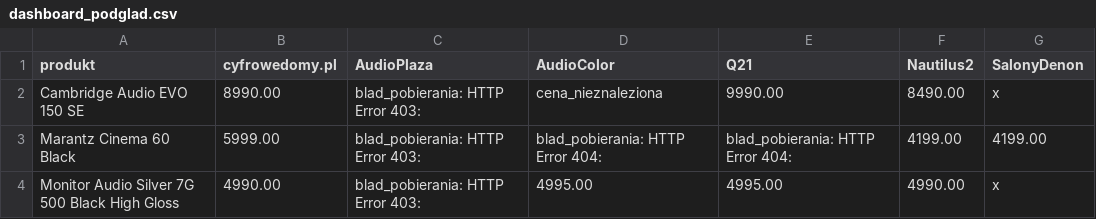
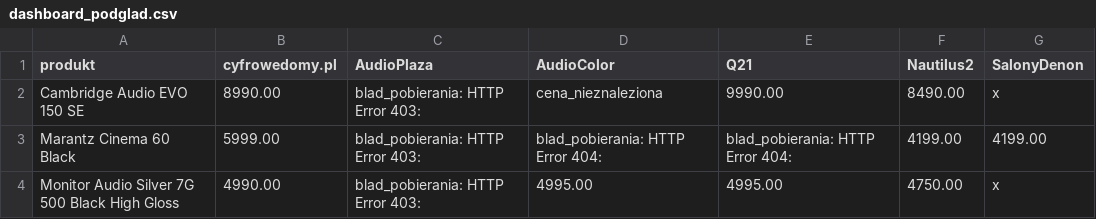
Before and after one commit to Pawel-007/monitoring-cen, a CSV file: dashboard_podglad.csv, drawn as a sheet.

```diff
--- a/dashboard_podglad.csv
+++ b/dashboard_podglad.csv
@@ -3,2 +3,2 @@ Cambridge Audio EVO 150 SE,8990.00,blad_pobierania: HTTP Error 403: ,cena_niezna
 Marantz Cinema 60 Black,5999.00,blad_pobierania: HTTP Error 403: ,blad_pobierania: HTTP Error 404: ,blad_pobierania: HTTP Error 404: ,4199.00,4199.00
-Monitor Audio Silver 7G 500 Black High Gloss,4990.00,blad_pobierania: HTTP Error 403: ,4995.00,4995.00,4990.00,x
+Monitor Audio Silver 7G 500 Black High Gloss,4990.00,blad_pobierania: HTTP Error 403: ,4995.00,4995.00,4750.00,x
```
Also changed, not shown: 2 other files.
